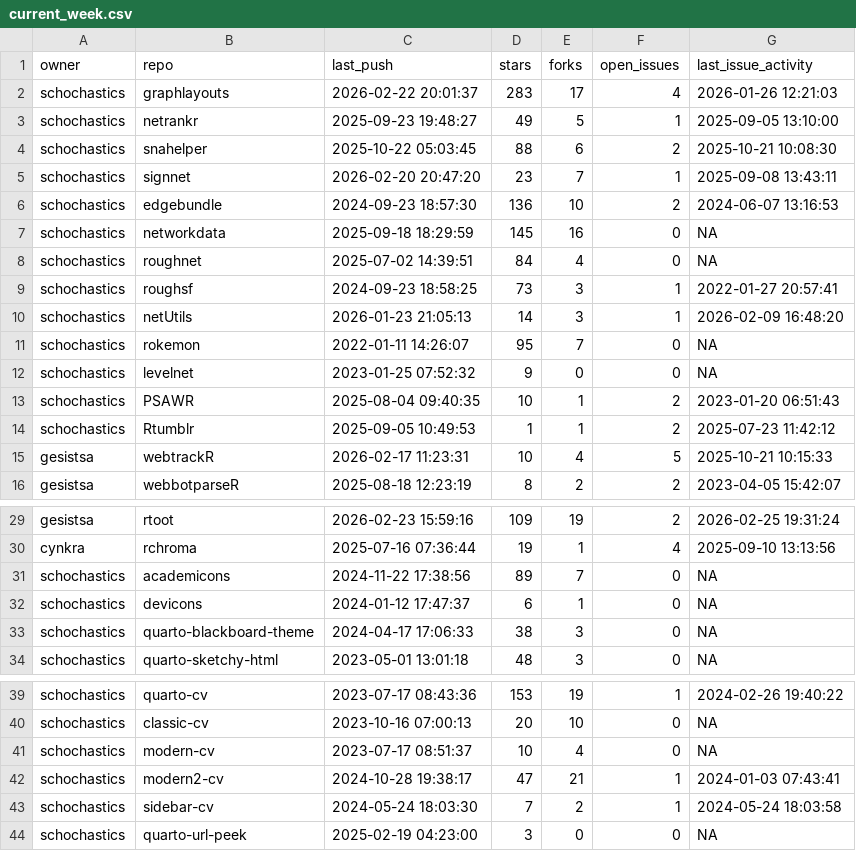
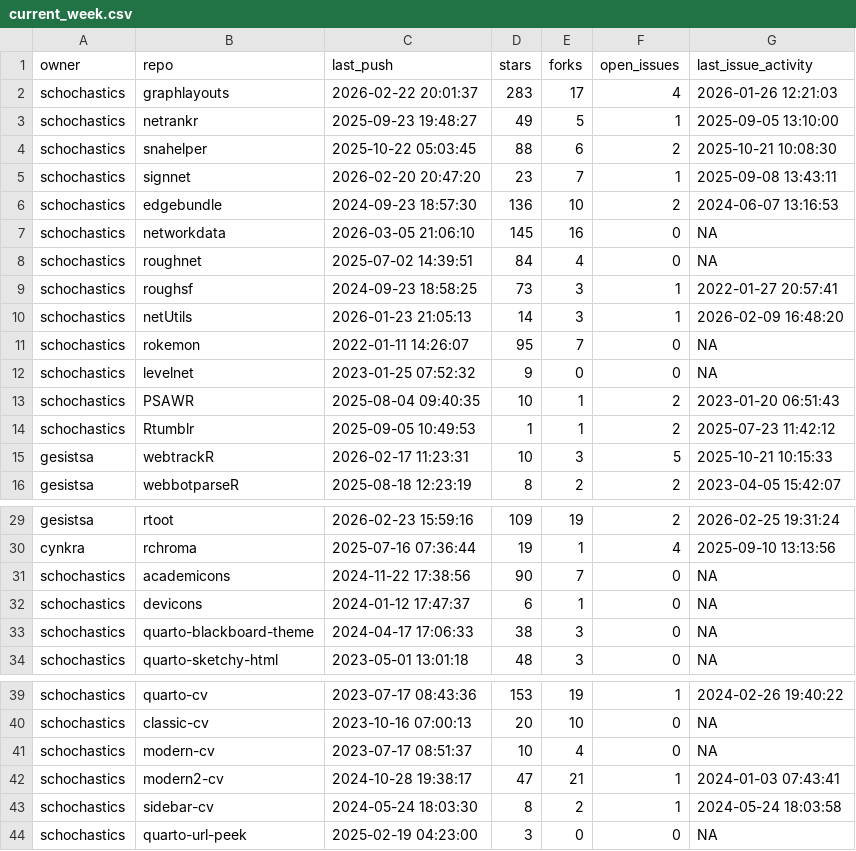
Before and after one commit to schochastics/gh-dashboard, a CSV file: current_week.csv, drawn as a sheet; only a part is shown, gaps mark what is left out.

```diff
--- a/current_week.csv
+++ b/current_week.csv
@@ -6,3 +6,3 @@
 "schochastics","edgebundle",2024-09-23 18:57:30,136,10,2,2024-06-07 13:16:53
-"schochastics","networkdata",2025-09-18 18:29:59,145,16,0,NA
+"schochastics","networkdata",2026-03-05 21:06:10,145,16,0,NA
 "schochastics","roughnet",2025-07-02 14:39:51,84,4,0,NA
@@ -14,3 +14,3 @@
 "schochastics","Rtumblr",2025-09-05 10:49:53,1,1,2,2025-07-23 11:42:12
-"gesistsa","webtrackR",2026-02-17 11:23:31,10,4,5,2025-10-21 10:15:33
+"gesistsa","webtrackR",2026-02-17 11:23:31,10,3,5,2025-10-21 10:15:33
 "gesistsa","webbotparseR",2025-08-18 12:23:19,8,2,2,2023-04-05 15:42:07
@@ -30,3 +30,3 @@
 "cynkra","rchroma",2025-07-16 07:36:44,19,1,4,2025-09-10 13:13:56
-"schochastics","academicons",2024-11-22 17:38:56,89,7,0,NA
+"schochastics","academicons",2024-11-22 17:38:56,90,7,0,NA
 "schochastics","devicons",2024-01-12 17:47:37,6,1,0,NA
@@ -42,3 +42,3 @@
 "schochastics","modern2-cv",2024-10-28 19:38:17,47,21,1,2024-01-03 07:43:41
-"schochastics","sidebar-cv",2024-05-24 18:03:30,7,2,1,2024-05-24 18:03:58
+"schochastics","sidebar-cv",2024-05-24 18:03:30,8,2,1,2024-05-24 18:03:58
 "schochastics","quarto-url-peek",2025-02-19 04:23:00,3,0,0,NA
```
Also changed, not shown: cran_status.csv, last_week.csv.
